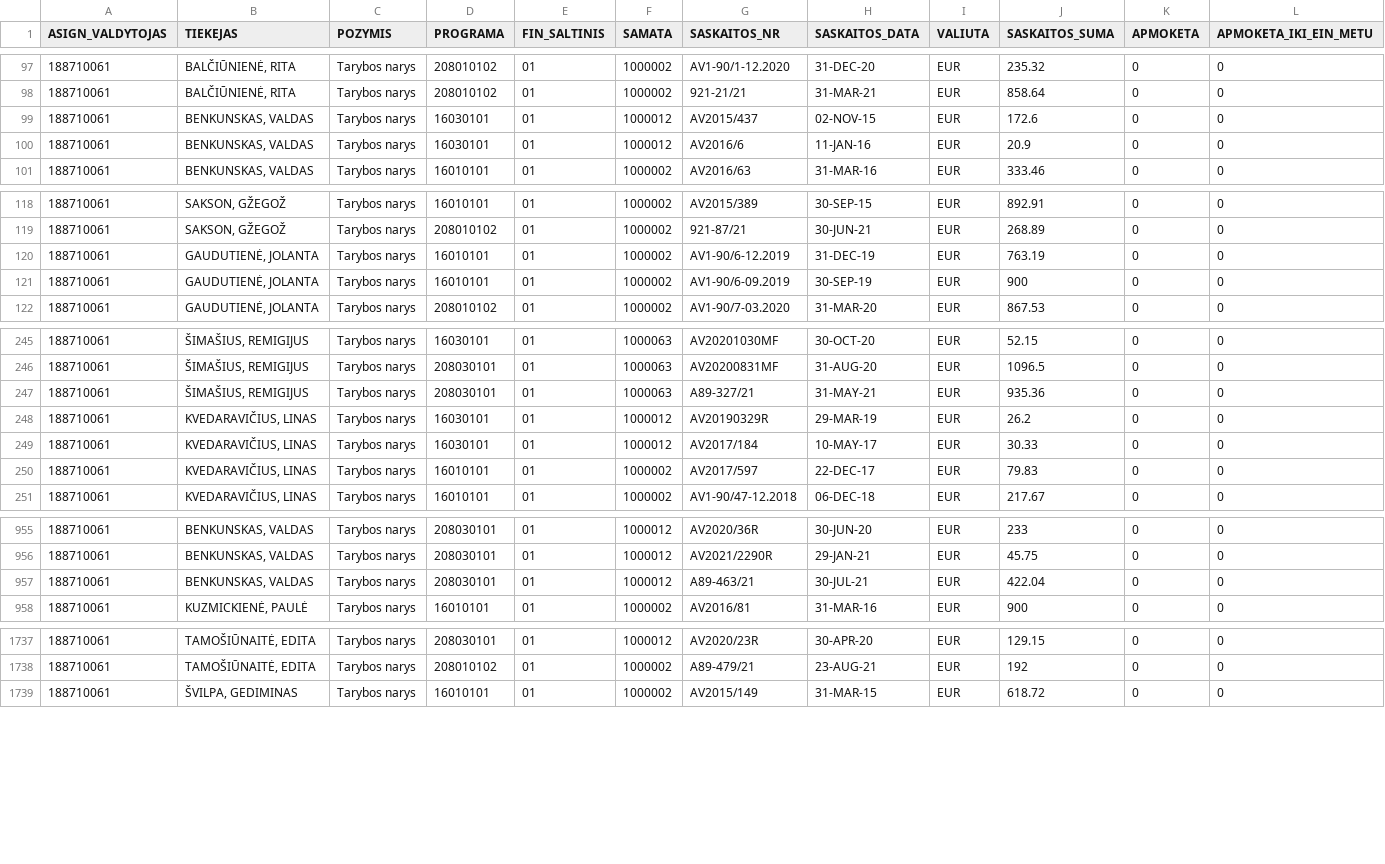
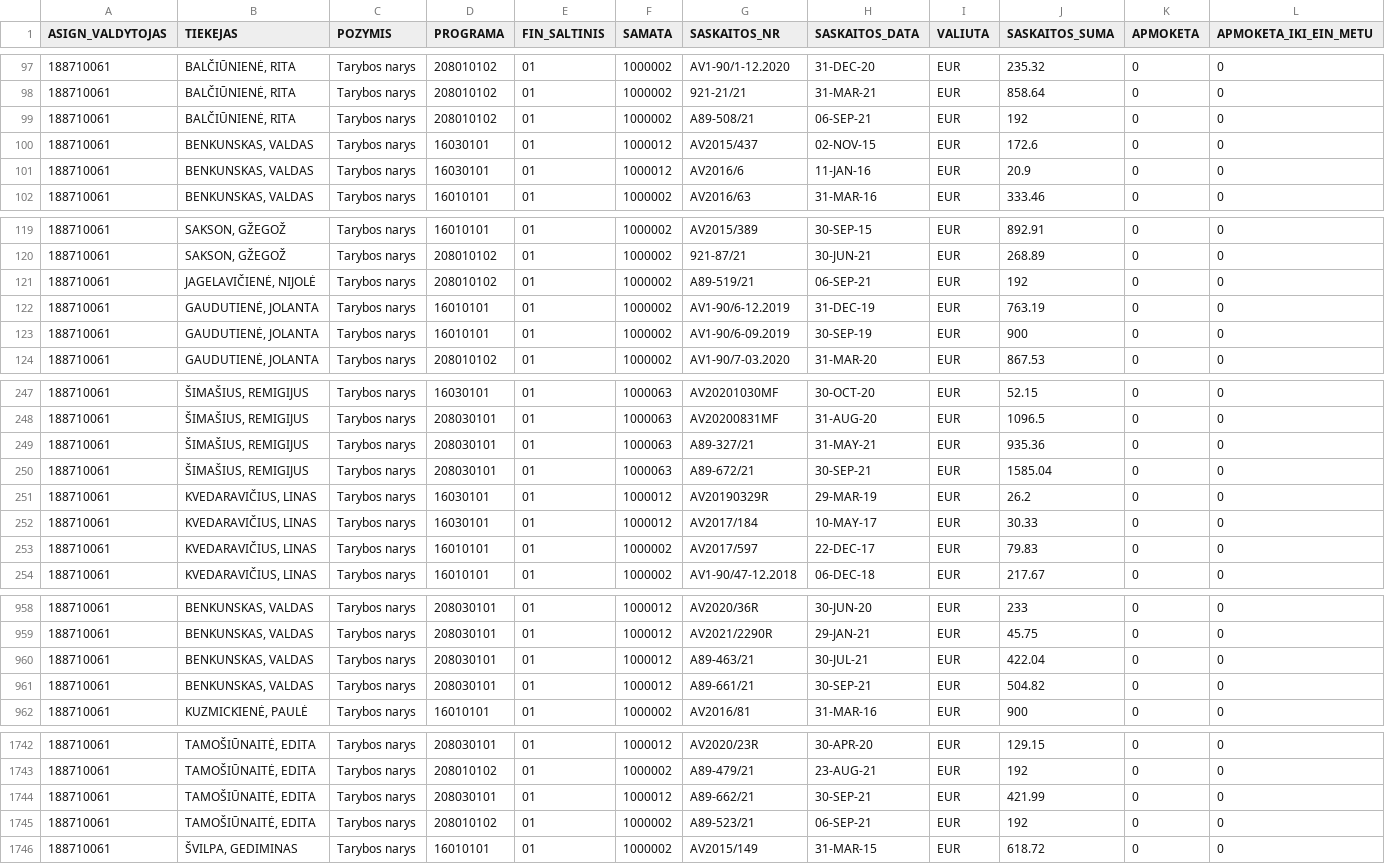
Before and after one commit to vilnius/biudzetas, a CSV file: data/9_kanceliarines.csv, drawn as a sheet; only a part is shown, gaps mark what is left out; rows hold the shown columns only; the diff covers the shown part only; the diff names each change by its address in the sheet, - before the commit and + after, or states it on an @@ line.

```diff
--- a/data/9_kanceliarines.csv
+++ b/data/9_kanceliarines.csv
+row 99: 188710061 | BALČIŪNIENĖ, RITA | Tarybos narys | 208010102 | 01 | 1000002 | A89-508/21 | 06-SEP-21 | EUR | 192 | 0 | 0
+row 121: 188710061 | JAGELAVIČIENĖ, NIJOLĖ | Tarybos narys | 208010102 | 01 | 1000002 | A89-519/21 | 06-SEP-21 | EUR | 192 | 0 | 0
+row 250: 188710061 | ŠIMAŠIUS, REMIGIJUS | Tarybos narys | 208030101 | 01 | 1000063 | A89-672/21 | 30-SEP-21 | EUR | 1585.04 | 0 | 0
+row 961: 188710061 | BENKUNSKAS, VALDAS | Tarybos narys | 208030101 | 01 | 1000012 | A89-661/21 | 30-SEP-21 | EUR | 504.82 | 0 | 0
+row 1744: 188710061 | TAMOŠIŪNAITĖ, EDITA | Tarybos narys | 208030101 | 01 | 1000012 | A89-662/21 | 30-SEP-21 | EUR | 421.99 | 0 | 0
+row 1745: 188710061 | TAMOŠIŪNAITĖ, EDITA | Tarybos narys | 208010102 | 01 | 1000002 | A89-523/21 | 06-SEP-21 | EUR | 192 | 0 | 0
```
Also changed, not shown: 2 added rows elsewhere in this file, data/16_vms_samatu_klasifikatorius.csv, data/6_biudzeto_iplauku_suvestine.csv, 7 other files.
